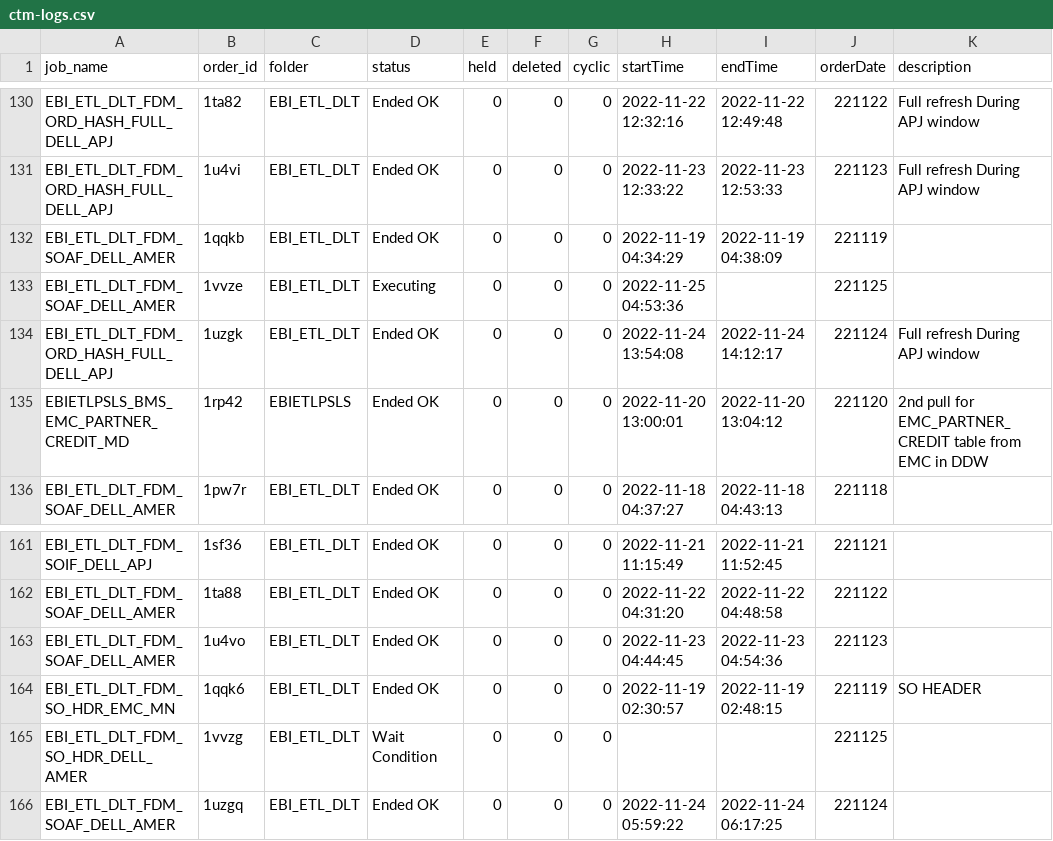
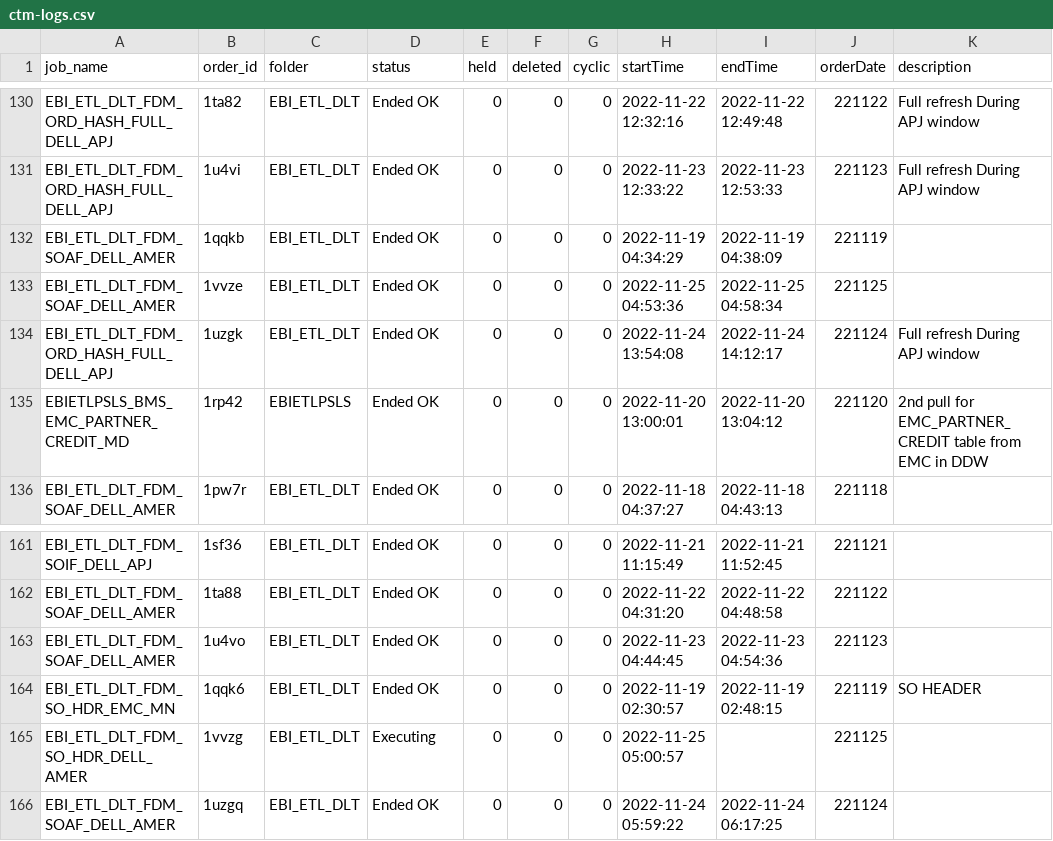
Before and after one commit to hnalubolu/Order_job_Status, a CSV file: ctm-logs.csv, drawn as a sheet; only a part is shown, gaps mark what is left out; the diff names each change by its address in the sheet, - before the commit and + after, or states it on an @@ line.

```diff
--- a/ctm-logs.csv
+++ b/ctm-logs.csv
-D133 (status): Executing
+D133 (status): Ended OK
-I133 (endTime): (empty)
+I133 (endTime): 2022-11-25 04:58:34
-D165 (status): Wait Condition
+D165 (status): Executing
-H165 (startTime): (empty)
+H165 (startTime): 2022-11-25 05:00:57
```
Also changed, not shown: 1 other file.
